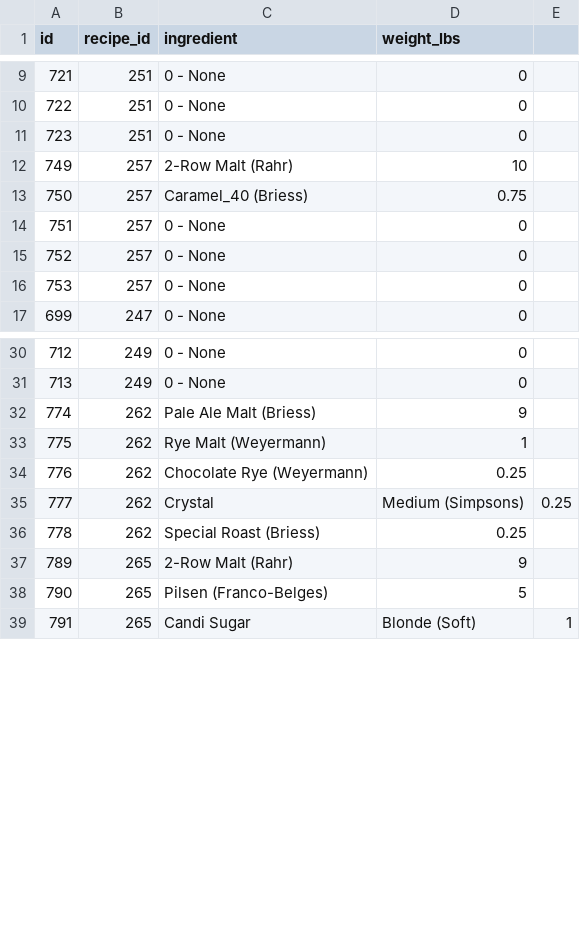
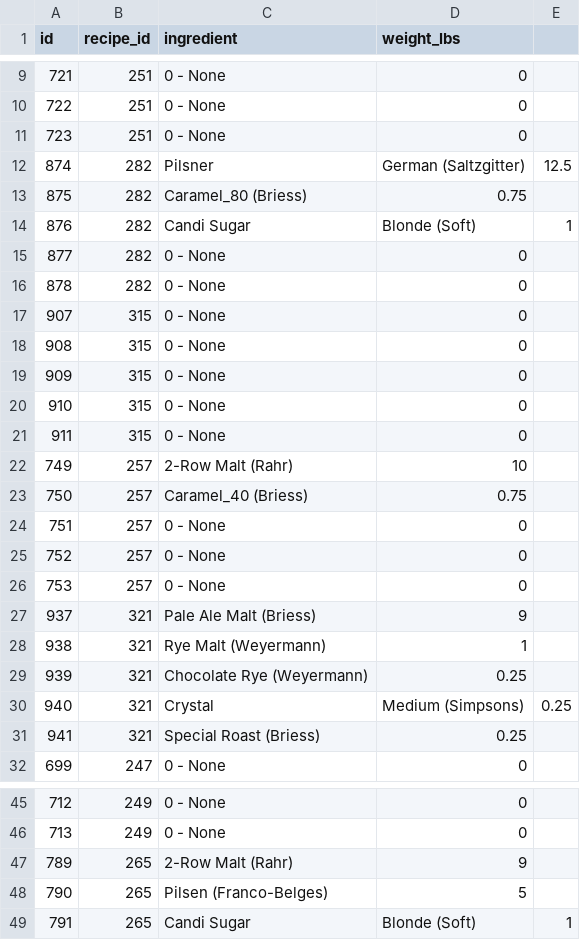
Before and after one commit to bbearce/thegratefulbrauer, a CSV file: manual_db_backup/recipe_fermentables.csv, drawn as a sheet; only a part is shown, gaps mark what is left out.

```diff
--- a/manual_db_backup/recipe_fermentables.csv
+++ b/manual_db_backup/recipe_fermentables.csv
@@ -11,2 +11,12 @@ id,recipe_id,ingredient,weight_lbs
 723,251,0 - None,0
+874,282,Pilsner, German (Saltzgitter),12.5
+875,282,Caramel_80 (Briess),0.75
+876,282,Candi Sugar, Blonde (Soft),1
+877,282,0 - None,0
+878,282,0 - None,0
+907,315,0 - None,0
+908,315,0 - None,0
+909,315,0 - None,0
+910,315,0 - None,0
+911,315,0 - None,0
 749,257,2-Row Malt (Rahr),10
@@ -16,2 +26,7 @@ id,recipe_id,ingredient,weight_lbs
 753,257,0 - None,0
+937,321,Pale Ale Malt (Briess),9
+938,321,Rye Malt (Weyermann),1
+939,321,Chocolate Rye (Weyermann),0.25
+940,321,Crystal, Medium (Simpsons),0.25
+941,321,Special Roast (Briess),0.25
 699,247,0 - None,0
@@ -31,7 +46,2 @@ id,recipe_id,ingredient,weight_lbs
 713,249,0 - None,0
-774,262,Pale Ale Malt (Briess),9
-775,262,Rye Malt (Weyermann),1
-776,262,Chocolate Rye (Weyermann),0.25
-777,262,Crystal, Medium (Simpsons),0.25
-778,262,Special Roast (Briess),0.25
 789,265,2-Row Malt (Rahr),9
```
Also changed, not shown: manual_db_backup/recipe_chemistry.csv, manual_db_backup/recipe_fermentation.csv, 14 other files.
